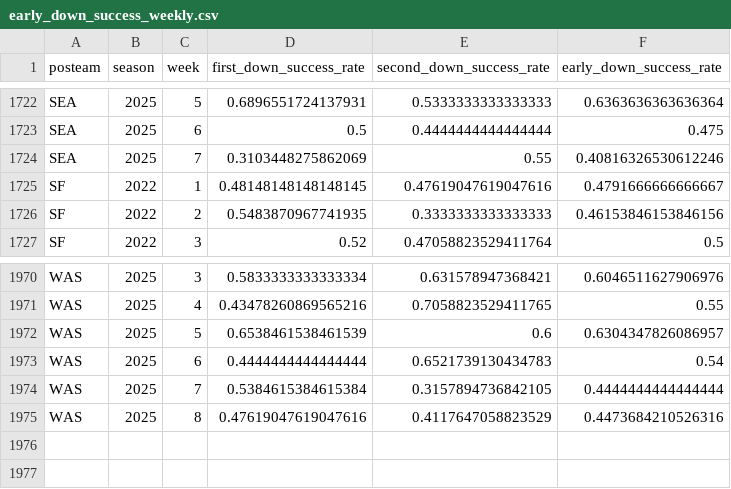
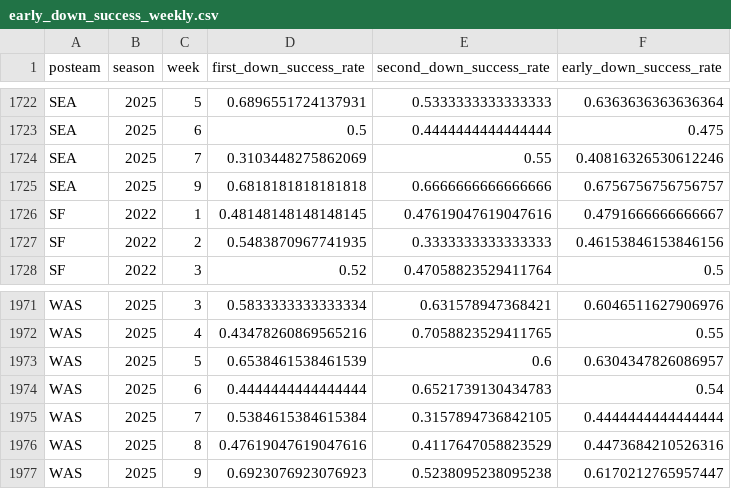
Before and after one commit to StevenRidder/Football, a CSV file: simulation_engine/nflfastR_simulator/data/nflfastR/early_down_success_weekly.csv, drawn as a sheet; only a part is shown, gaps mark what is left out.

```diff
--- a/simulation_engine/nflfastR_simulator/data/nflfastR/early_down_success_weekly.csv
+++ b/simulation_engine/nflfastR_simulator/data/nflfastR/early_down_success_weekly.csv
@@ -1724,2 +1724,3 @@ SEA,2025,6,0.5,0.4444444444444444,0.475
 SEA,2025,7,0.3103448275862069,0.55,0.40816326530612246
+SEA,2025,9,0.6818181818181818,0.6666666666666666,0.6756756756756757
 SF,2022,1,0.48148148148148145,0.47619047619047616,0.4791666666666667
@@ -1975 +1976,2 @@ WAS,2025,7,0.5384615384615384,0.3157894736842105,0.4444444444444444
 WAS,2025,8,0.47619047619047616,0.4117647058823529,0.4473684210526316
+WAS,2025,9,0.6923076923076923,0.5238095238095238,0.6170212765957447
```
Also changed, not shown: artifacts/simulator_predictions.csv, simulation_engine/nflfastR_simulator/artifacts/backtest_week9_10_predictions.csv, 15 other files.
